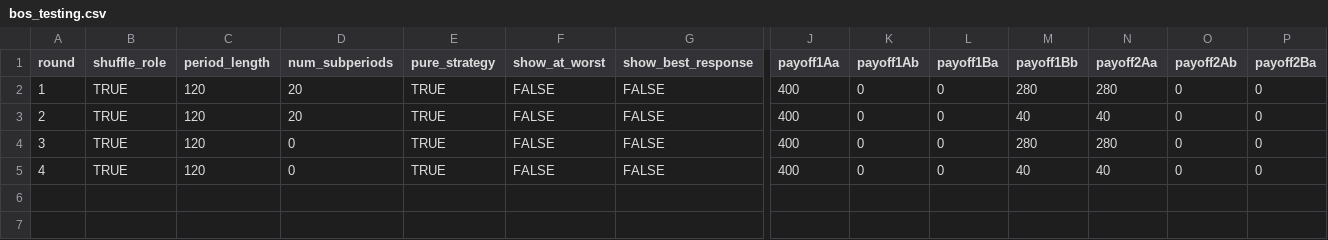
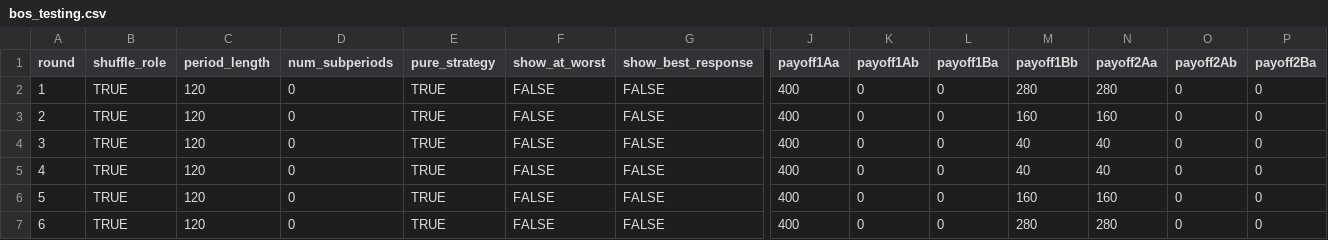
Before and after one commit to fenixzhao1/bimatrix, a CSV file: configs/bos_testing.csv, drawn as a sheet; only a part is shown, gaps mark what is left out; rows hold the shown columns only; the diff names each change by its address in the sheet, - before the commit and + after, or states it on an @@ line.

Commit message:
Update bos_testing.csv

```diff
--- a/configs/bos_testing.csv
+++ b/configs/bos_testing.csv
-D2:D3 (num_subperiods): 20
+D2:D3 (num_subperiods): 0
-M3 (payoff1Bb): 40
+M3 (payoff1Bb): 160
-N3 (payoff2Aa): 40
+N3 (payoff2Aa): 160
-M4 (payoff1Bb): 280
+M4 (payoff1Bb): 40
-N4 (payoff2Aa): 280
+N4 (payoff2Aa): 40
+row 6: 5 | TRUE | 120 | 0 | TRUE | FALSE | FALSE | 400 | 0 | 0 | 160 | 160 | 0 | 0
+row 7: 6 | TRUE | 120 | 0 | TRUE | FALSE | FALSE | 400 | 0 | 0 | 280 | 280 | 0 | 0
```
